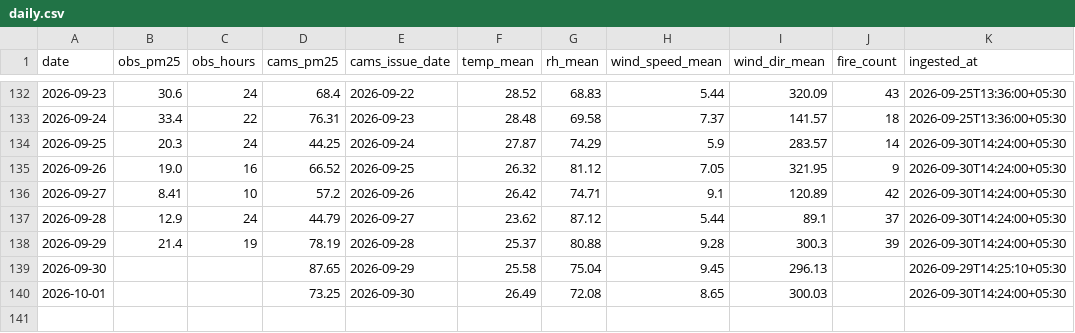
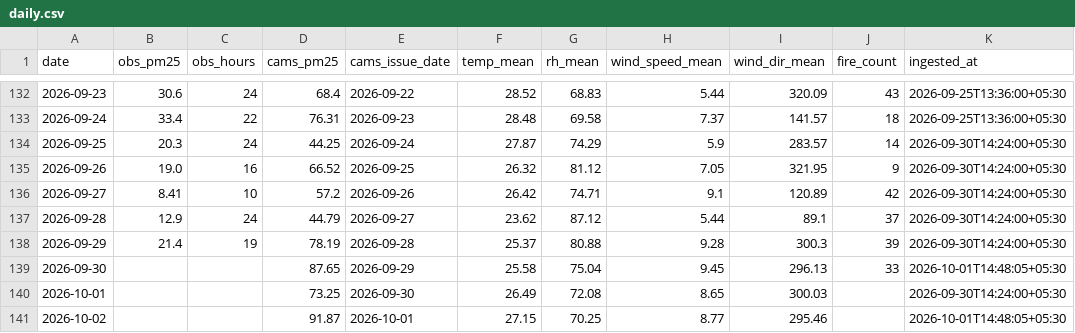
Before and after one commit to Blakkbird/ucs503p-202627odd-Project-P1.v1, a CSV file: data/daily.csv, drawn as a sheet; only a part is shown, gaps mark what is left out.

```diff
--- a/data/daily.csv
+++ b/data/daily.csv
@@ -138,3 +138,4 @@ date,obs_pm25,obs_hours,cams_pm25,cams_issue_date,temp_mean,rh_mean,wind_speed_m
 2026-09-29,21.4,19,78.19,2026-09-28,25.37,80.88,9.28,300.3,39,2026-09-30T14:24:00+05:30
-2026-09-30,,,87.65,2026-09-29,25.58,75.04,9.45,296.13,,2026-09-29T14:25:10+05:30
+2026-09-30,,,87.65,2026-09-29,25.58,75.04,9.45,296.13,33,2026-10-01T14:48:05+05:30
 2026-10-01,,,73.25,2026-09-30,26.49,72.08,8.65,300.03,,2026-09-30T14:24:00+05:30
+2026-10-02,,,91.87,2026-10-01,27.15,70.25,8.77,295.46,,2026-10-01T14:48:05+05:30
```
Also changed, not shown: 2 other files.
